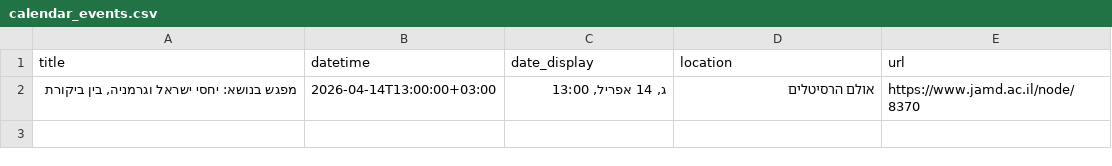
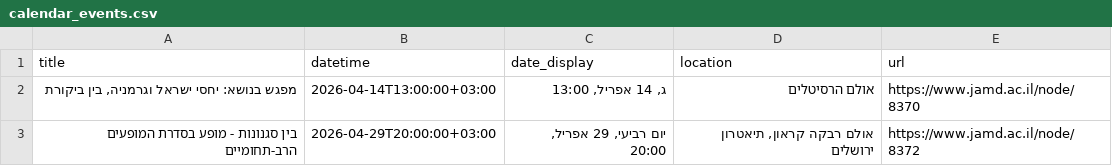
Before and after one commit to galkatzh/JAMD-events, a CSV file: calendar_events.csv, drawn as a sheet; the diff names each change by its address in the sheet, - before the commit and + after, or states it on an @@ line.

```diff
--- a/calendar_events.csv
+++ b/calendar_events.csv
+row 3: בין סגנונות - מופע בסדרת המופעים הרב-תחומיים | 2026-04-29T20:00:00+03:00 | יום רביעי, 29 אפריל, 20:00 | אולם רבקה קראון, תיאטרון ירושלים | https://www.jamd.ac.il/node/8372
```
Also changed, not shown: 2 other files.
